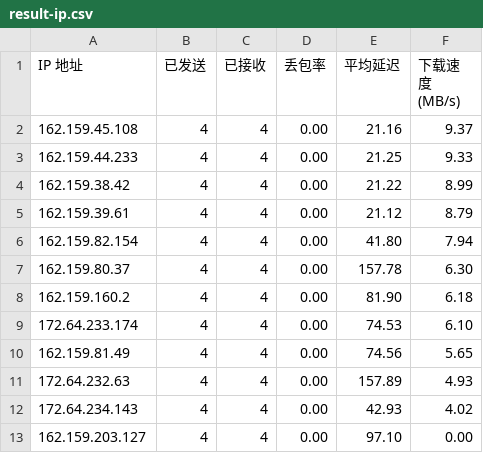
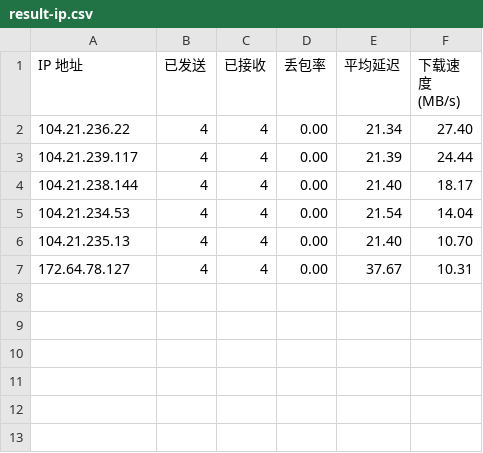
Before and after one commit to xj888xj/AutoCloudflareSpeedTest, a CSV file: log/result-ip.csv, drawn as a sheet.

```diff
--- a/log/result-ip.csv
+++ b/log/result-ip.csv
@@ -1,13 +1,7 @@
 IP 地址,已发送,已接收,丢包率,平均延迟,下载速度 (MB/s)
-162.159.45.108,4,4,0.00,21.16,9.37
-162.159.44.233,4,4,0.00,21.25,9.33
-162.159.38.42,4,4,0.00,21.22,8.99
-162.159.39.61,4,4,0.00,21.12,8.79
-162.159.82.154,4,4,0.00,41.80,7.94
-162.159.80.37,4,4,0.00,157.78,6.30
-162.159.160.2,4,4,0.00,81.90,6.18
-172.64.233.174,4,4,0.00,74.53,6.10
-162.159.81.49,4,4,0.00,74.56,5.65
-172.64.232.63,4,4,0.00,157.89,4.93
-172.64.234.143,4,4,0.00,42.93,4.02
-162.159.203.127,4,4,0.00,97.10,0.00
+104.21.236.22,4,4,0.00,21.34,27.40
+104.21.239.117,4,4,0.00,21.39,24.44
+104.21.238.144,4,4,0.00,21.40,18.17
+104.21.234.53,4,4,0.00,21.54,14.04
+104.21.235.13,4,4,0.00,21.40,10.70
+172.64.78.127,4,4,0.00,37.67,10.31
```
